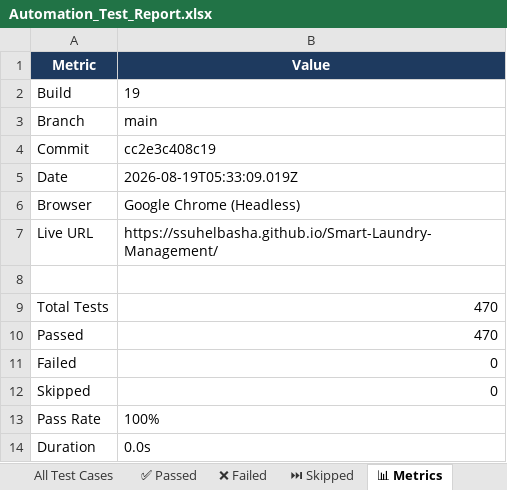
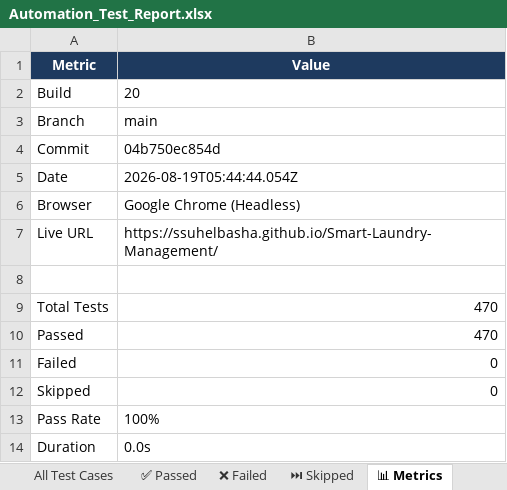
Before and after one commit to ssuhelbasha/Smart-Laundry-Management, an Excel workbook: reports/selenium/latest/excel/Automation_Test_Report.xlsx, sheet 📊 Metrics, drawn as a sheet; values as stored, in another font and other column widths than the file's, no borders; the diff names each change by its address in the sheet, - before the commit and + after, or states it on an @@ line.

```diff
--- a/reports/selenium/latest/excel/Automation_Test_Report.xlsx (sheet 📊 Metrics)
+++ b/reports/selenium/latest/excel/Automation_Test_Report.xlsx (sheet 📊 Metrics)
-B2 (Value): 19
+B2 (Value): 20
-B4 (Value): cc2e3c408c19
+B4 (Value): 04b750ec854d
-B5 (Value): 2026-08-19T05:33:09.019Z
+B5 (Value): 2026-08-19T05:44:44.054Z
```
Also changed, not shown: sheet ✅ Passed, sheet All Test Cases, 3 other files.
